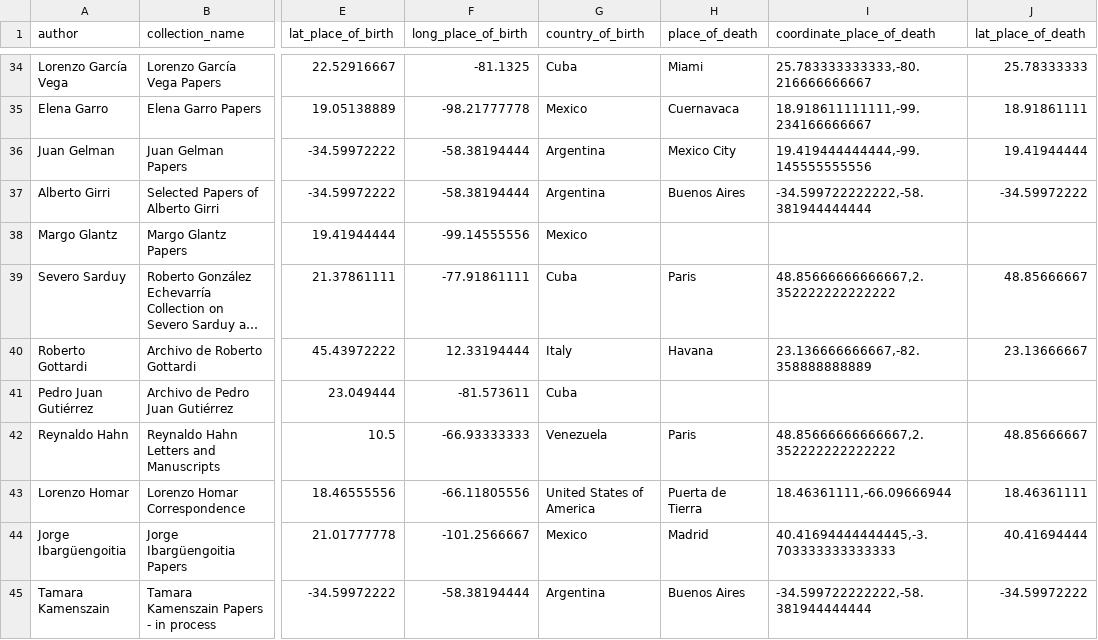
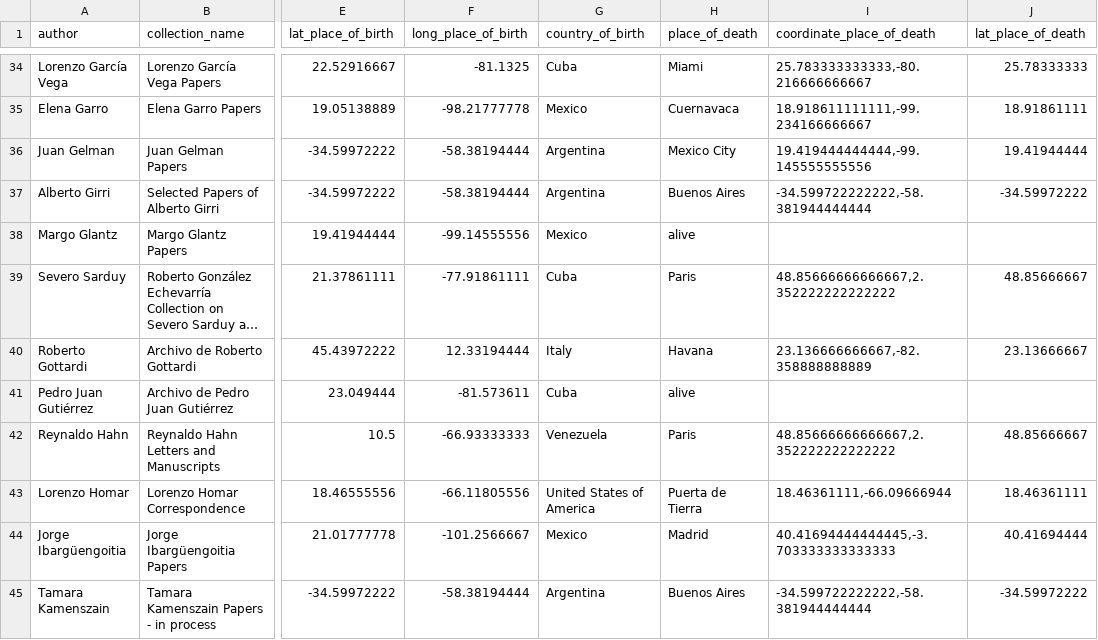
Before and after one commit to bwinston35/latin-american-writers, a CSV file: writers_matched_no_duplicates.csv, drawn as a sheet; only a part is shown, gaps mark what is left out; long unchanged cells end in …; the diff covers the shown part only; the diff names each change by its address in the sheet, - before the commit and + after, or states it on an @@ line.

Commit message:
adds living data and some research

```diff
--- a/writers_matched_no_duplicates.csv
+++ b/writers_matched_no_duplicates.csv
-H38 (place_of_death): (empty)
+H38 (place_of_death): alive
-H41 (place_of_death): (empty)
+H41 (place_of_death): alive
```
Also changed, not shown: 1 removed row and 33 edited cells elsewhere in this file, storymaps-project/place_of_birth.csv, storymaps-project/place_of_death.csv, 1 other file.
